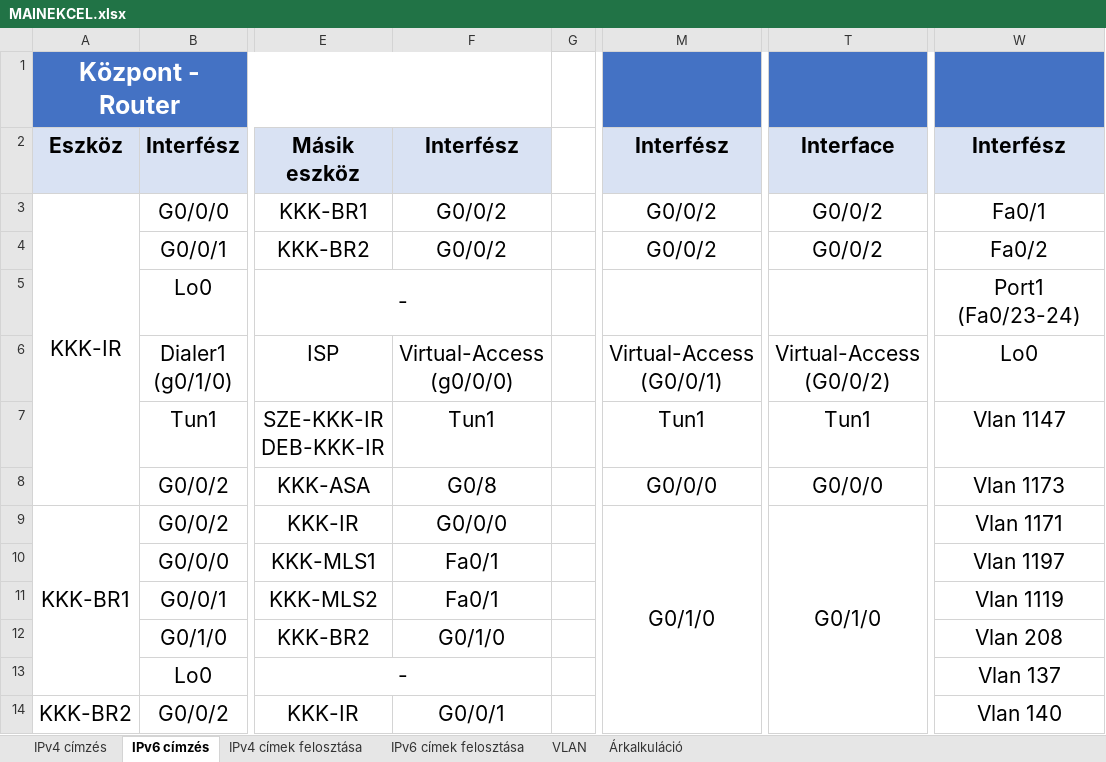
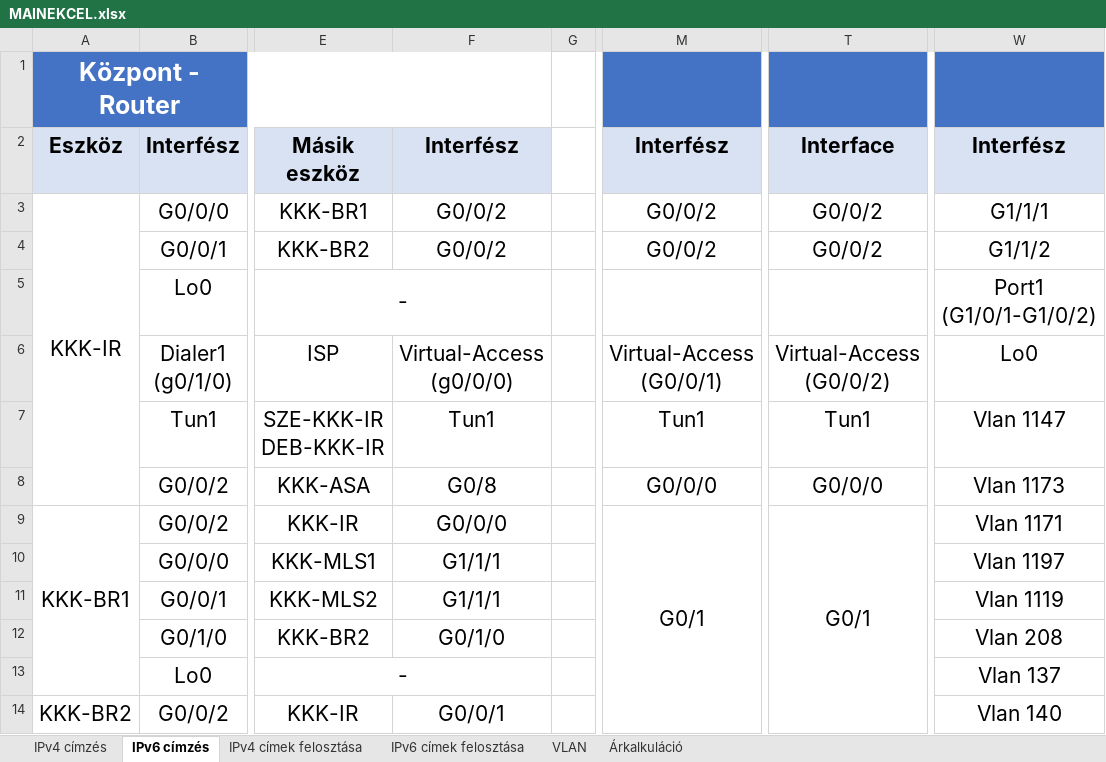
Before and after one commit to Tekergo2004/KihagyhatatlanKincsek, an Excel workbook: egyeb-fileok/MAINEKCEL.xlsx, sheet IPv6 címzés, drawn as a sheet; only a part is shown, gaps mark what is left out; values as stored, in another font and other column widths than the file's, no borders; conditional formats not drawn; the diff covers the shown part only; the diff names each change by its address in the sheet, - before the commit and + after, or states it on an @@ line.

Commit message:
Kapcsolóknak Gigabit portok

```diff
--- a/egyeb-fileok/MAINEKCEL.xlsx (sheet IPv6 címzés)
+++ b/egyeb-fileok/MAINEKCEL.xlsx (sheet IPv6 címzés)
-W3: Fa0/1
+W3: G1/1/1
-W4: Fa0/2
+W4: G1/1/2
-W5: Port1 (Fa0/23-24)
+W5: Port1 (G1/0/1-G1/0/2)
-M9: G0/1/0
+M9: G0/1
-T9: G0/1/0
+T9: G0/1
-F10:F11: Fa0/1
+F10:F11: G1/1/1
```
Also changed, not shown: 9 edited cells and merged cells elsewhere in this sheet, sheet IPv4 címzés.
